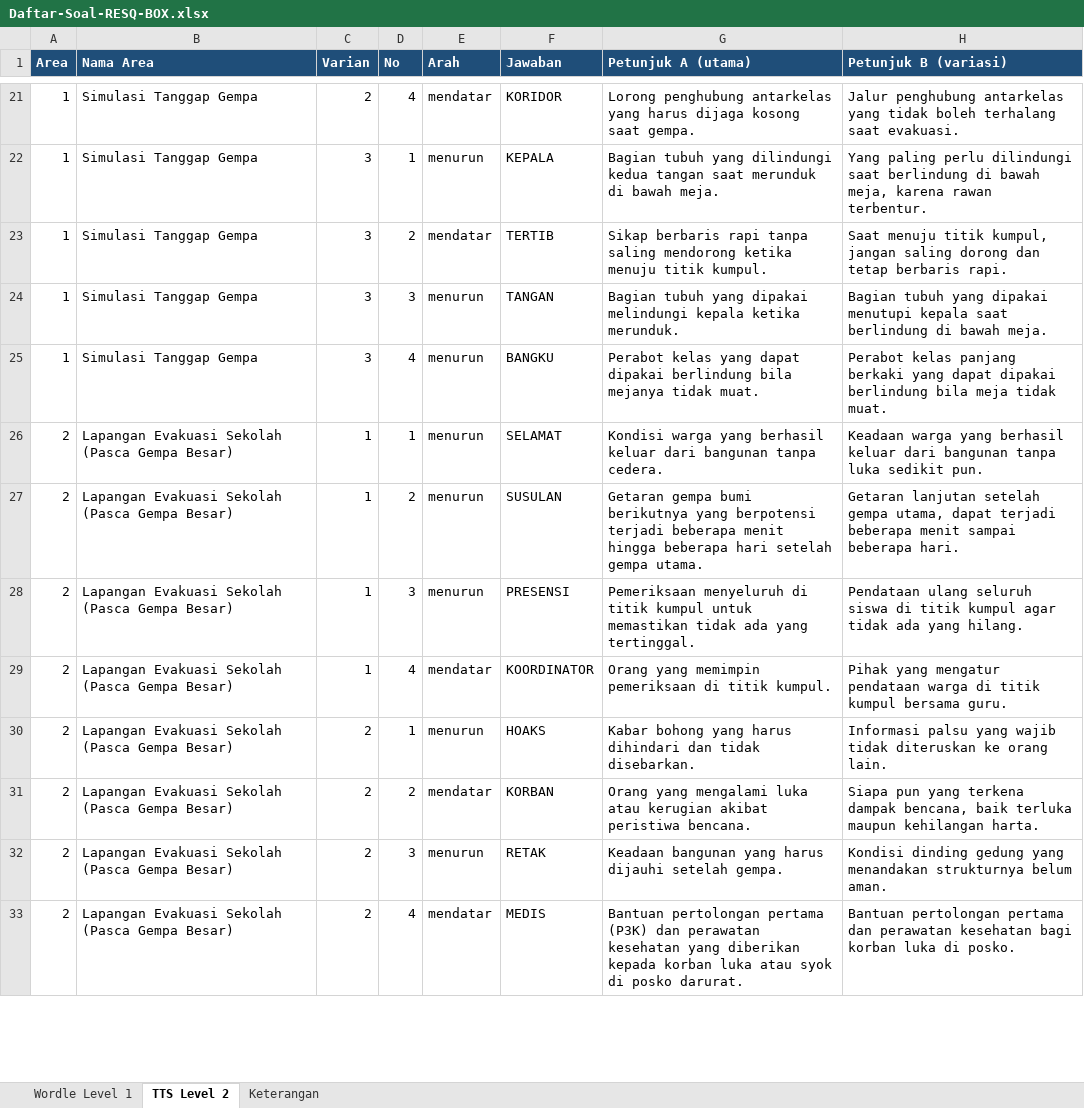
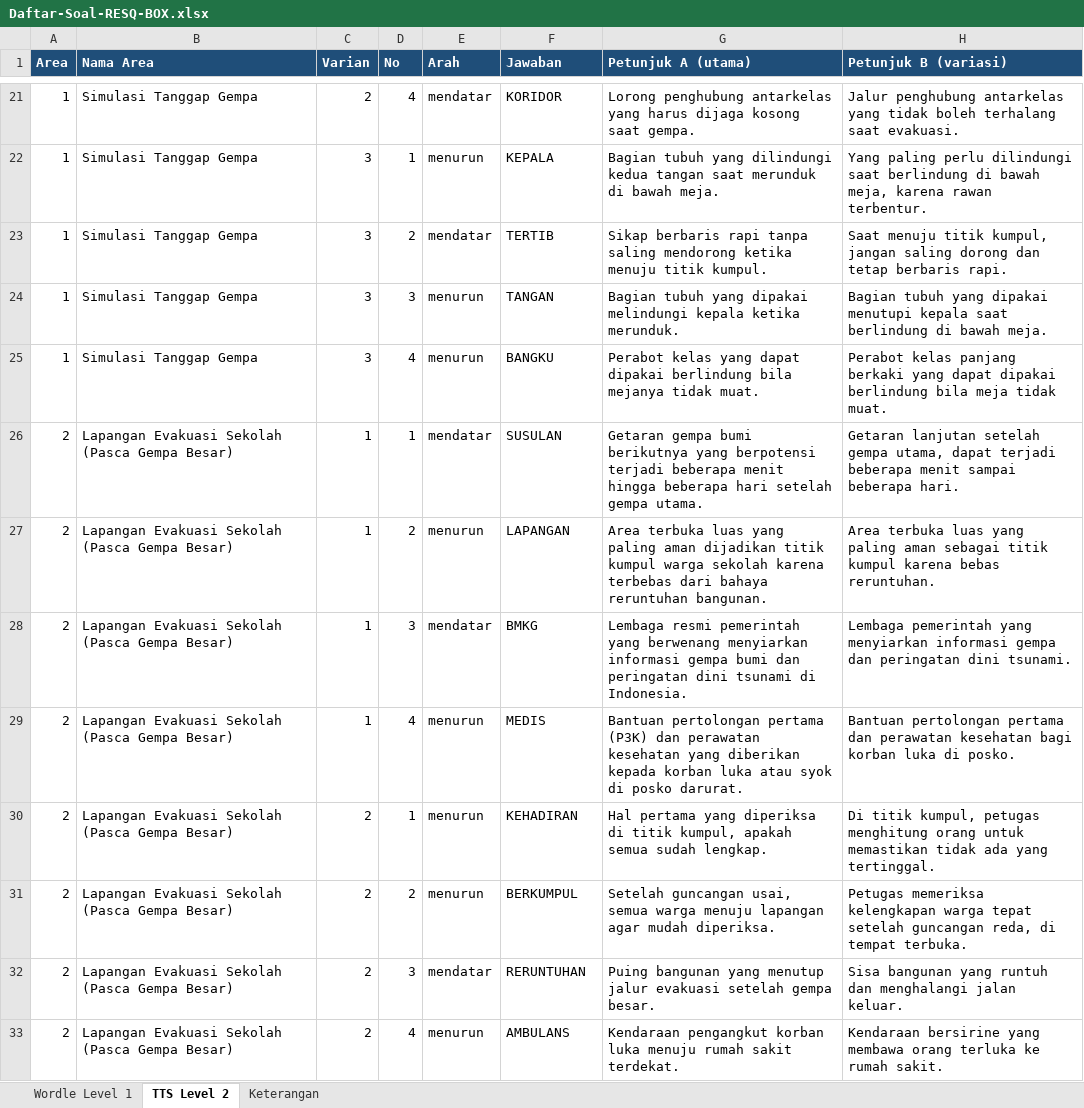
Before and after one commit to zidan-cmiw/resq-box, an Excel workbook: Daftar-Soal-RESQ-BOX.xlsx, sheet TTS Level 2, drawn as a sheet; only a part is shown, gaps mark what is left out; values as stored, in another font and other column widths than the file's, no borders; the diff covers the shown part only; the diff names each change by its address in the sheet, - before the commit and + after, or states it on an @@ line.

Commit message:
feat(pangea): gambar materi dibuat PENUH memenuhi ruang + daftar soal dibuat ulang
Permintaan pemilik proyek:
1. 'yang di ss an kedua kamu bikin full deh gambarnya' - gambar Pangea dari dosen
   (public/images.jpg) sebelumnya tampil kecil di tengah karena memakai
   object-contain, padahal gambarnya tegak (960x1280) sedangkan ruangnya mendatar.
   Sekarang memakai w-full h-full object-cover sehingga memenuhi seluruh ruang.
2. 'bikinin list soal dan jawaban yang sekarang, baik di level 1 dan 2' - daftar
   soal dibuat ULANG dari bank yang sekarang: 107 baris Wordle dan 72 baris TTS.
   Daftar sebelumnya sempat BASI karena dibuat sebelum jawaban dikembalikan ke set
   asli; itu salah saya karena tidak memperkirakannya.

Diverifikasi: berkas xlsx memuat jawaban set ASLI (LITOSFER, ASTENOSFER, GEODYNAMO,
SEISMOGRAF, SANANDREAS, INTIDALAM, AMBULANS, MENDATAR) dan tidak lagi memuat jawaban
hasil penyelarasan (SIAL, SIMA, PEMATANG, GOGGLE, PRESENSI, HUNIAN, KORSLETING).

```diff
--- a/Daftar-Soal-RESQ-BOX.xlsx (sheet TTS Level 2)
+++ b/Daftar-Soal-RESQ-BOX.xlsx (sheet TTS Level 2)
-E26 (Arah): menurun
+E26 (Arah): mendatar
-F26 (Jawaban): SELAMAT
+F26 (Jawaban): SUSULAN
-G26 (Petunjuk A (utama)): Kondisi warga yang berhasil keluar dari bangunan tanpa cedera.
+G26 (Petunjuk A (utama)): Getaran gempa bumi berikutnya yang berpotensi terjadi beberapa menit hingga beberapa hari setelah gempa utama.
-H26 (Petunjuk B (variasi)): Keadaan warga yang berhasil keluar dari bangunan tanpa luka sedikit pun.
+H26 (Petunjuk B (variasi)): Getaran lanjutan setelah gempa utama, dapat terjadi beberapa menit sampai beberapa hari.
-F27 (Jawaban): SUSULAN
+F27 (Jawaban): LAPANGAN
-G27 (Petunjuk A (utama)): Getaran gempa bumi berikutnya yang berpotensi terjadi beberapa menit hingga beberapa hari setelah gempa utama.
+G27 (Petunjuk A (utama)): Area terbuka luas yang paling aman dijadikan titik kumpul warga sekolah karena terbebas dari bahaya reruntuhan bangunan.
-H27 (Petunjuk B (variasi)): Getaran lanjutan setelah gempa utama, dapat terjadi beberapa menit sampai beberapa hari.
+H27 (Petunjuk B (variasi)): Area terbuka luas yang paling aman sebagai titik kumpul karena bebas reruntuhan.
-E28 (Arah): menurun
+E28 (Arah): mendatar
-F28 (Jawaban): PRESENSI
+F28 (Jawaban): BMKG
-G28 (Petunjuk A (utama)): Pemeriksaan menyeluruh di titik kumpul untuk memastikan tidak ada yang tertinggal.
+G28 (Petunjuk A (utama)): Lembaga resmi pemerintah yang berwenang menyiarkan informasi gempa bumi dan peringatan dini tsunami di Indonesia.
-H28 (Petunjuk B (variasi)): Pendataan ulang seluruh siswa di titik kumpul agar tidak ada yang hilang.
+H28 (Petunjuk B (variasi)): Lembaga pemerintah yang menyiarkan informasi gempa dan peringatan dini tsunami.
-E29 (Arah): mendatar
+E29 (Arah): menurun
-F29 (Jawaban): KOORDINATOR
+F29 (Jawaban): MEDIS
-G29 (Petunjuk A (utama)): Orang yang memimpin pemeriksaan di titik kumpul.
+G29 (Petunjuk A (utama)): Bantuan pertolongan pertama (P3K) dan perawatan kesehatan yang diberikan kepada korban luka atau syok di posko darurat.
-H29 (Petunjuk B (variasi)): Pihak yang mengatur pendataan warga di titik kumpul bersama guru.
+H29 (Petunjuk B (variasi)): Bantuan pertolongan pertama dan perawatan kesehatan bagi korban luka di posko.
-F30 (Jawaban): HOAKS
+F30 (Jawaban): KEHADIRAN
-G30 (Petunjuk A (utama)): Kabar bohong yang harus dihindari dan tidak disebarkan.
+G30 (Petunjuk A (utama)): Hal pertama yang diperiksa di titik kumpul, apakah semua sudah lengkap.
-H30 (Petunjuk B (variasi)): Informasi palsu yang wajib tidak diteruskan ke orang lain.
+H30 (Petunjuk B (variasi)): Di titik kumpul, petugas menghitung orang untuk memastikan tidak ada yang tertinggal.
-E31 (Arah): mendatar
+E31 (Arah): menurun
-F31 (Jawaban): KORBAN
+F31 (Jawaban): BERKUMPUL
-G31 (Petunjuk A (utama)): Orang yang mengalami luka atau kerugian akibat peristiwa bencana.
+G31 (Petunjuk A (utama)): Setelah guncangan usai, semua warga menuju lapangan agar mudah diperiksa.
-H31 (Petunjuk B (variasi)): Siapa pun yang terkena dampak bencana, baik terluka maupun kehilangan harta.
+H31 (Petunjuk B (variasi)): Petugas memeriksa kelengkapan warga tepat setelah guncangan reda, di tempat terbuka.
-E32 (Arah): menurun
+E32 (Arah): mendatar
-F32 (Jawaban): RETAK
+F32 (Jawaban): RERUNTUHAN
-G32 (Petunjuk A (utama)): Keadaan bangunan yang harus dijauhi setelah gempa.
+G32 (Petunjuk A (utama)): Puing bangunan yang menutup jalur evakuasi setelah gempa besar.
-H32 (Petunjuk B (variasi)): Kondisi dinding gedung yang menandakan strukturnya belum aman.
+H32 (Petunjuk B (variasi)): Sisa bangunan yang runtuh dan menghalangi jalan keluar.
-E33 (Arah): mendatar
+E33 (Arah): menurun
-F33 (Jawaban): MEDIS
+F33 (Jawaban): AMBULANS
-G33 (Petunjuk A (utama)): Bantuan pertolongan pertama (P3K) dan perawatan kesehatan yang diberikan kepada korban luka atau syok di posko darurat.
+G33 (Petunjuk A (utama)): Kendaraan pengangkut korban luka menuju rumah sakit terdekat.
-H33 (Petunjuk B (variasi)): Bantuan pertolongan pertama dan perawatan kesehatan bagi korban luka di posko.
+H33 (Petunjuk B (variasi)): Kendaraan bersirine yang membawa orang terluka ke rumah sakit.
```
Also changed, not shown: 177 edited cells elsewhere in this sheet, sheet Wordle Level 1, sheet Keterangan, 2 other files.
